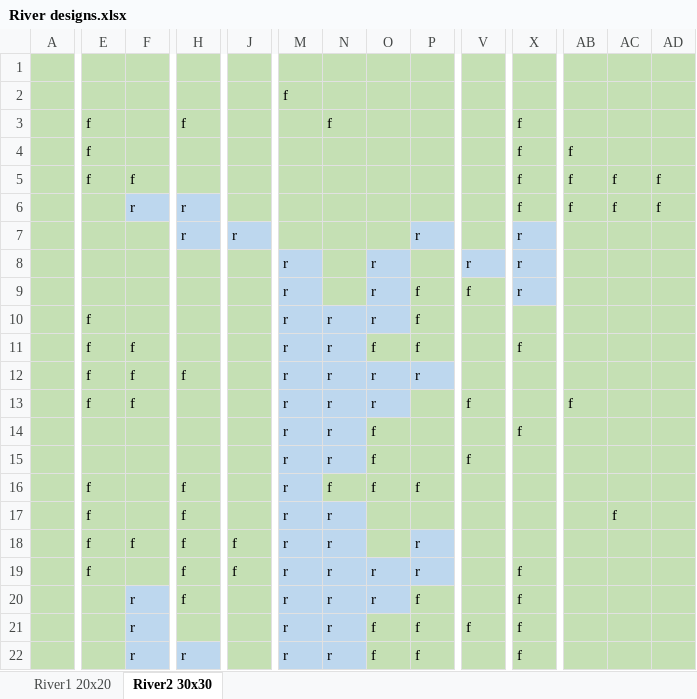
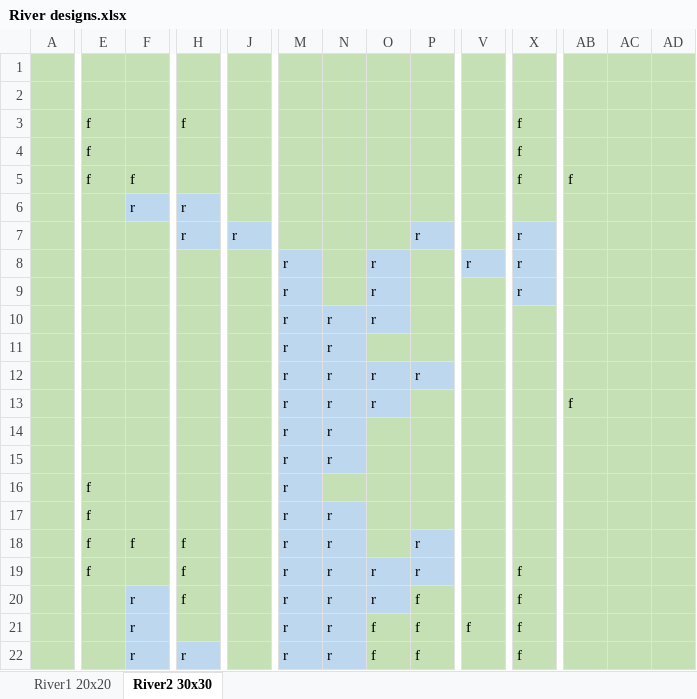
Before and after one commit to cornell-pl/h2o, an Excel workbook: Game/River designs.xlsx, sheet River2 30x30, drawn as a sheet; only a part is shown, gaps mark what is left out; values as stored, in another font and other column widths than the file's, no borders; removed rows and columns are numbered as before the commit, all else as after; rows hold the shown columns only; the diff covers the shown part only; the diff names each change by its address in the sheet, - before the commit and + after, or states it on an @@ line.

```diff
--- a/Game/River designs.xlsx (sheet River2 30x30)
+++ b/Game/River designs.xlsx (sheet River2 30x30)
-M2: f
+M2: (empty)
-N3: f
+N3: (empty)
-AB4: f
+AB4: (empty)
-AC5:AC6: f
+AC5:AC6: (empty)
-AD5:AD6: f
+AD5:AD6: (empty)
-X6: f
+X6: (empty)
-AB6: f
+AB6: (empty)
-P9:P10: f
+P9:P10: (empty)
-V9: f
+V9: (empty)
-E10: f
+E10: (empty)
-row 11:  | f | f |  |  | r | r | f | f |  | f
+row 11:  |  |  |  |  | r | r
-E12:E13: f
+E12:E13: (empty)
-F12:F13: f
+F12:F13: (empty)
-H12: f
+H12: (empty)
-V13: f
+V13: (empty)
-O14: f
+O14: (empty)
-X14: f
+X14: (empty)
-row 15:  |  |  |  |  | r | r | f |  | f
-row 16:  | f |  | f |  | r | f | f | f
+row 15:  |  |  |  |  | r | r
+row 16:  | f |  |  |  | r
-H17: f
+H17: (empty)
-AC17: f
+AC17: (empty)
-J18:J19: f
+J18:J19: (empty)
```
Also changed, not shown: 2 added rows, 2 removed rows, 23 edited cells and cell formats elsewhere in this sheet, 2 other files.
